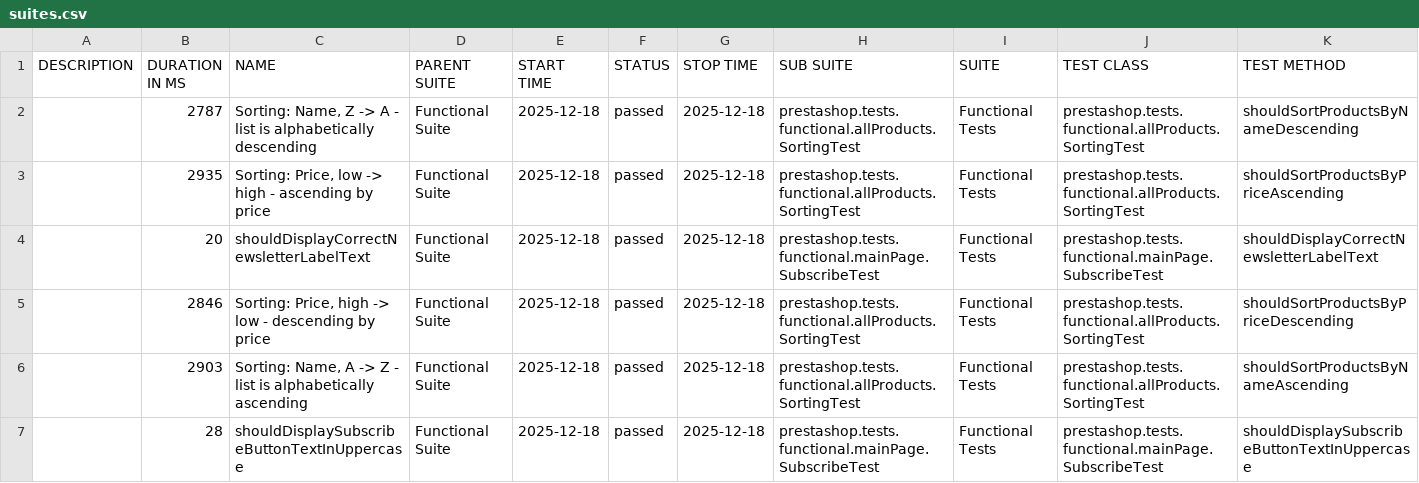
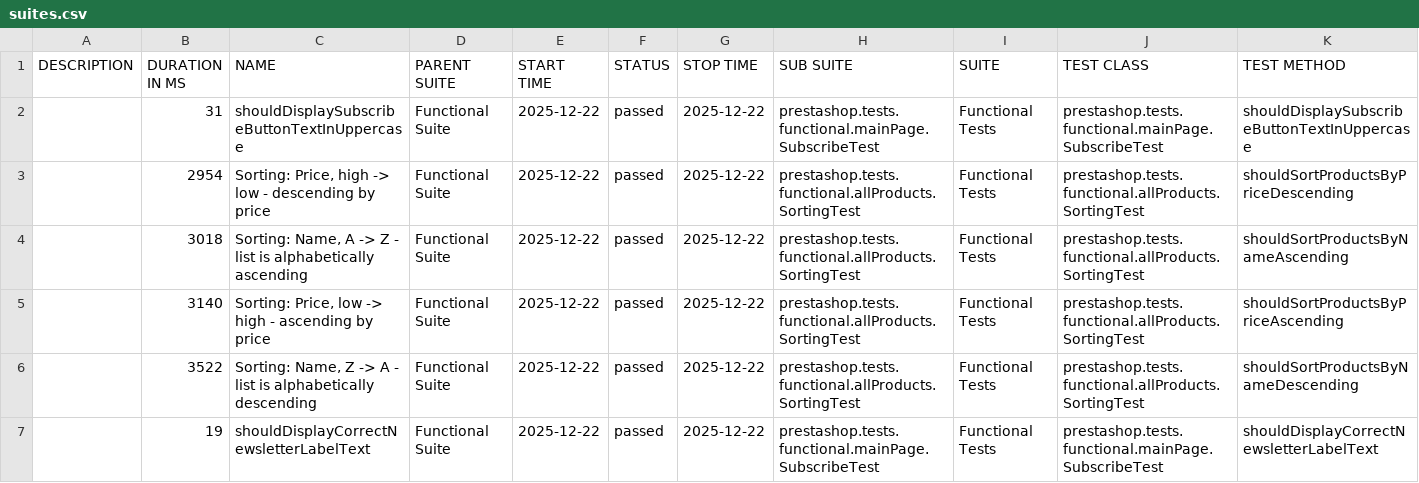
Before and after one commit to IrynaDim/Prestashop-UI-TF, a CSV file: allure-functional-ui/data/suites.csv, drawn as a sheet.

```diff
--- a/allure-functional-ui/data/suites.csv
+++ b/allure-functional-ui/data/suites.csv
@@ -1,7 +1,7 @@
 "DESCRIPTION","DURATION IN MS","NAME","PARENT SUITE","START TIME","STATUS","STOP TIME","SUB SUITE","SUITE","TEST CLASS","TEST METHOD"
-"","2787","Sorting: Name, Z -> A - list is alphabetically descending","Functional Suite","2025-12-18","passed","2025-12-18","prestashop.tests.functional.allProducts.SortingTest","Functional Tests","prestashop.tests.functional.allProducts.SortingTest","shouldSortProductsByNameDescending"
-"","2935","Sorting: Price, low -> high - ascending by price","Functional Suite","2025-12-18","passed","2025-12-18","prestashop.tests.functional.allProducts.SortingTest","Functional Tests","prestashop.tests.functional.allProducts.SortingTest","shouldSortProductsByPriceAscending"
-"","20","shouldDisplayCorrectNewsletterLabelText","Functional Suite","2025-12-18","passed","2025-12-18","prestashop.tests.functional.mainPage.SubscribeTest","Functional Tests","prestashop.tests.functional.mainPage.SubscribeTest","shouldDisplayCorrectNewsletterLabelText"
-"","2846","Sorting: Price, high -> low - descending by price","Functional Suite","2025-12-18","passed","2025-12-18","prestashop.tests.functional.allProducts.SortingTest","Functional Tests","prestashop.tests.functional.allProducts.SortingTest","shouldSortProductsByPriceDescending"
-"","2903","Sorting: Name, A -> Z - list is alphabetically ascending","Functional Suite","2025-12-18","passed","2025-12-18","prestashop.tests.functional.allProducts.SortingTest","Functional Tests","prestashop.tests.functional.allProducts.SortingTest","shouldSortProductsByNameAscending"
-"","28","shouldDisplaySubscribeButtonTextInUppercase","Functional Suite","2025-12-18","passed","2025-12-18","prestashop.tests.functional.mainPage.SubscribeTest","Functional Tests","prestashop.tests.functional.mainPage.SubscribeTest","shouldDisplaySubscribeButtonTextInUppercase"
+"","31","shouldDisplaySubscribeButtonTextInUppercase","Functional Suite","2025-12-22","passed","2025-12-22","prestashop.tests.functional.mainPage.SubscribeTest","Functional Tests","prestashop.tests.functional.mainPage.SubscribeTest","shouldDisplaySubscribeButtonTextInUppercase"
+"","2954","Sorting: Price, high -> low - descending by price","Functional Suite","2025-12-22","passed","2025-12-22","prestashop.tests.functional.allProducts.SortingTest","Functional Tests","prestashop.tests.functional.allProducts.SortingTest","shouldSortProductsByPriceDescending"
+"","3018","Sorting: Name, A -> Z - list is alphabetically ascending","Functional Suite","2025-12-22","passed","2025-12-22","prestashop.tests.functional.allProducts.SortingTest","Functional Tests","prestashop.tests.functional.allProducts.SortingTest","shouldSortProductsByNameAscending"
+"","3140","Sorting: Price, low -> high - ascending by price","Functional Suite","2025-12-22","passed","2025-12-22","prestashop.tests.functional.allProducts.SortingTest","Functional Tests","prestashop.tests.functional.allProducts.SortingTest","shouldSortProductsByPriceAscending"
+"","3522","Sorting: Name, Z -> A - list is alphabetically descending","Functional Suite","2025-12-22","passed","2025-12-22","prestashop.tests.functional.allProducts.SortingTest","Functional Tests","prestashop.tests.functional.allProducts.SortingTest","shouldSortProductsByNameDescending"
+"","19","shouldDisplayCorrectNewsletterLabelText","Functional Suite","2025-12-22","passed","2025-12-22","prestashop.tests.functional.mainPage.SubscribeTest","Functional Tests","prestashop.tests.functional.mainPage.SubscribeTest","shouldDisplayCorrectNewsletterLabelText"
```
Also changed, not shown: 26 other files.
